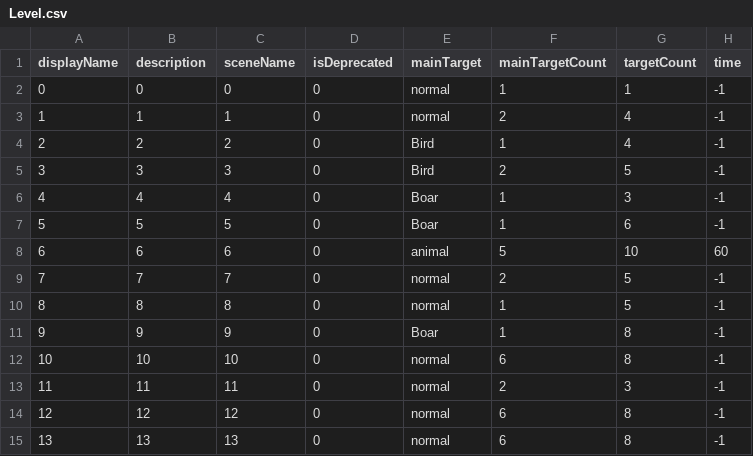
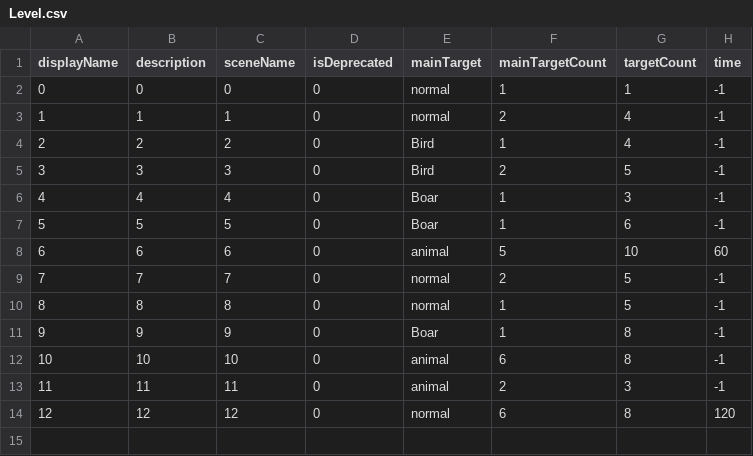
Before and after one commit to shshwdr/lifeCounts, a CSV file: Assets/Resources/csv/Level.csv, drawn as a sheet.

Commit message:
add level 12

```diff
--- a/Assets/Resources/csv/Level.csv
+++ b/Assets/Resources/csv/Level.csv
@@ -11,5 +11,4 @@
 9,9,9,0,Boar,1,8,-1
-10,10,10,0,normal,6,8,-1
-11,11,11,0,normal,2,3,-1
-12,12,12,0,normal,6,8,-1
-13,13,13,0,normal,6,8,-1
+10,10,10,0,animal,6,8,-1
+11,11,11,0,animal,2,3,-1
+12,12,12,0,normal,6,8,120
```
Also changed, not shown: 39 other files.
